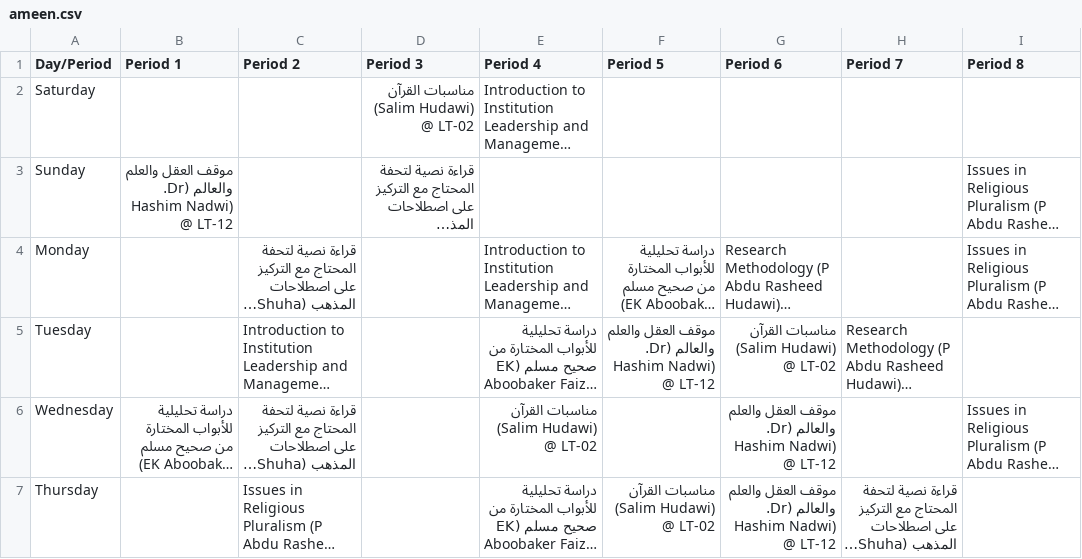
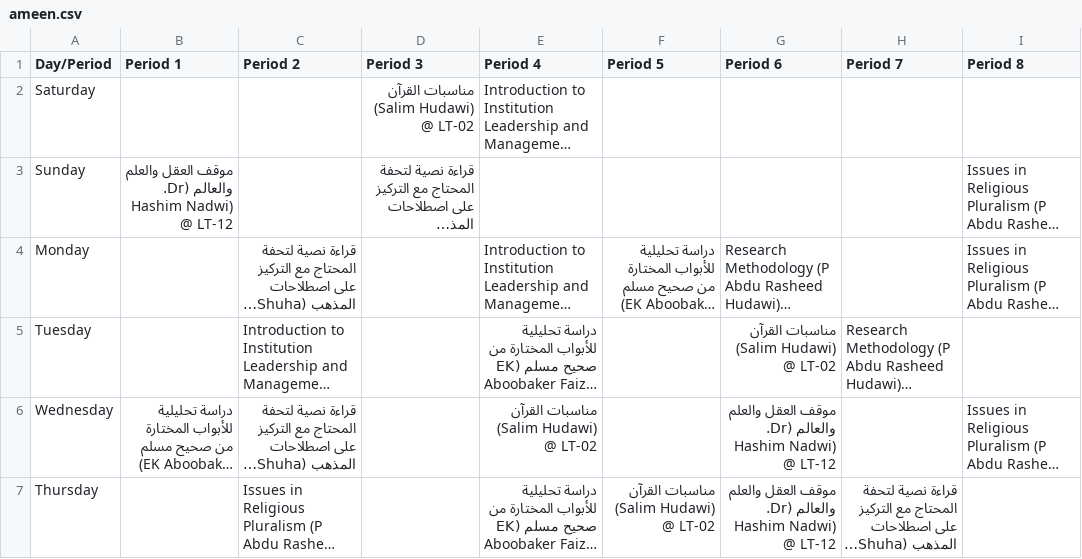
Before and after one commit to ameenvittal/timetable, a CSV file: src/data/persons/ameen.csv, drawn as a sheet; long unchanged cells end in …; the diff names each change by its address in the sheet, - before the commit and + after, or states it on an @@ line.

Commit message:
chore: fix Tuesday's schedule entry in ameen.csv

```diff
--- a/src/data/persons/ameen.csv
+++ b/src/data/persons/ameen.csv
-F5 (Period 5): موقف العقل والعلم والعالم (Dr. Hashim Nadwi) @ LT-12
+F5 (Period 5): (empty)
```
